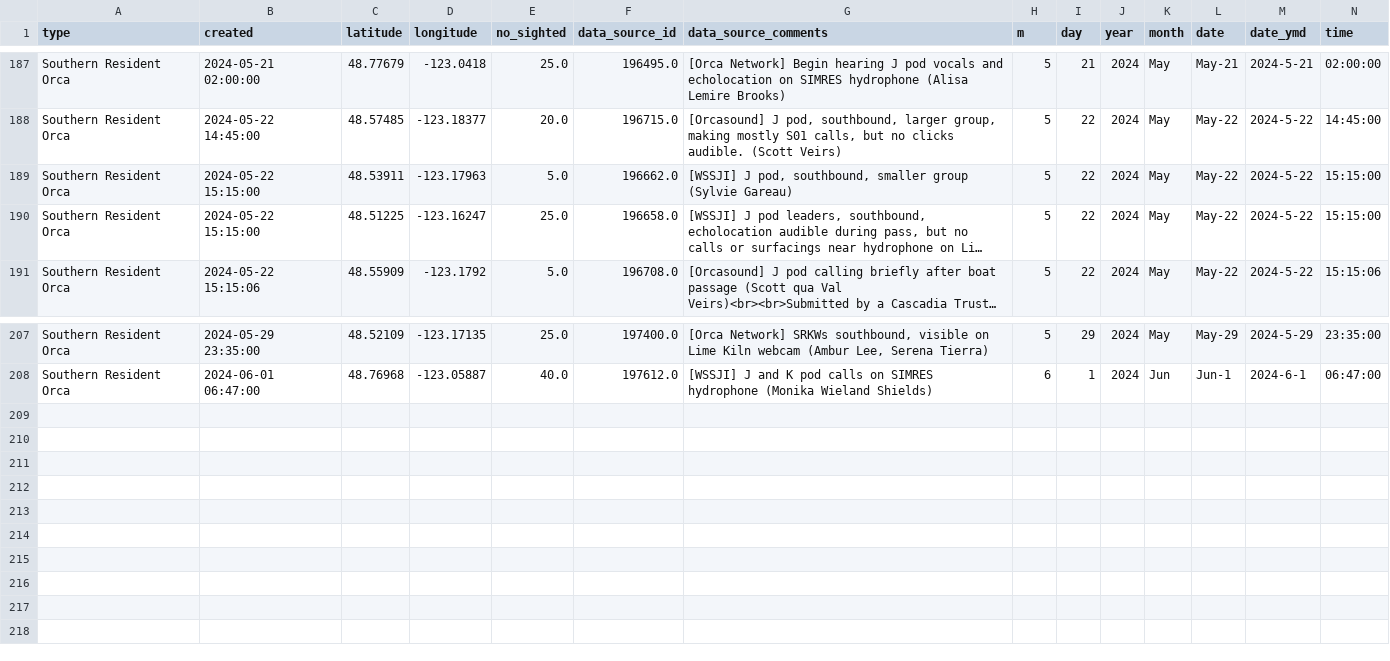
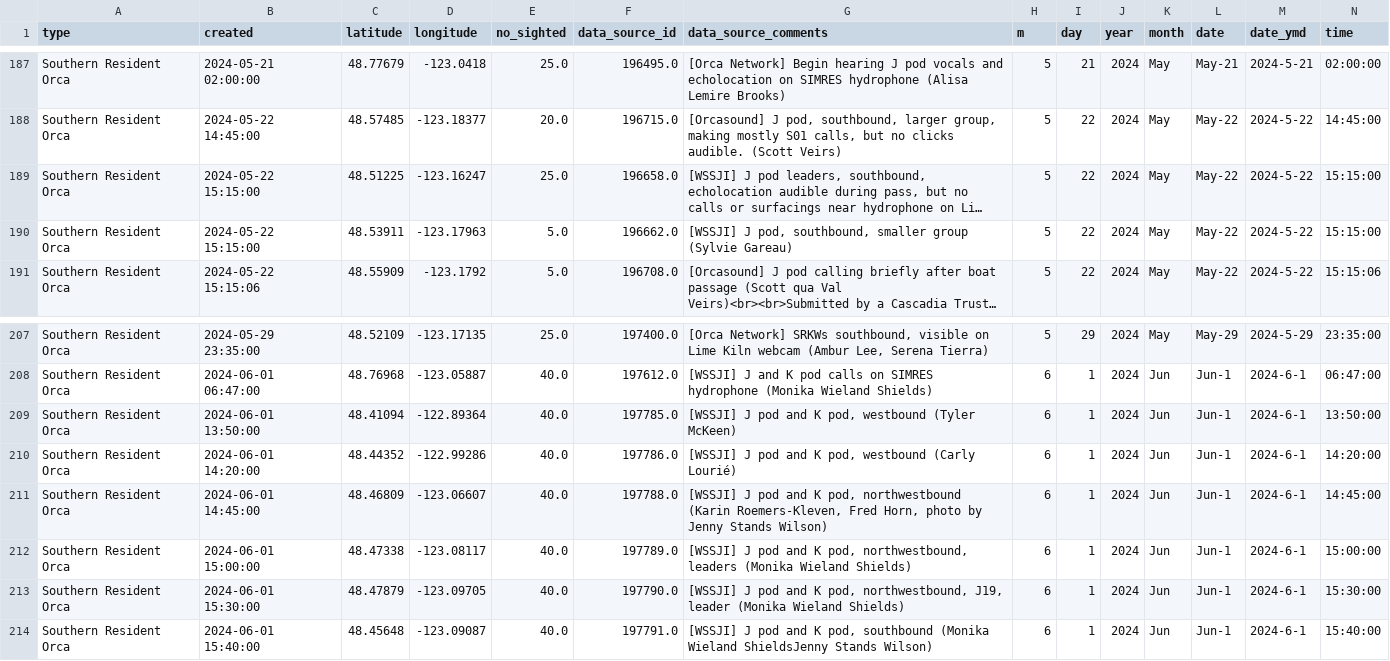
Before and after one commit to liu-zoe/orcasalmon, a CSV file: data/acartia/srkw_2024.csv, drawn as a sheet; only a part is shown, gaps mark what is left out; long unchanged cells end in …; rows hold the shown columns only; the diff names each change by its address in the sheet, - before the commit and + after, or states it on an @@ line.

Commit message:
Updated data with GitHub Actions

```diff
--- a/data/acartia/srkw_2024.csv
+++ b/data/acartia/srkw_2024.csv
@@ row 190 moved to row 189: Southern Resident Orca @@
+row 209: Southern Resident Orca | 2024-06-01 13:50:00 | 48.41094 | -122.89364 | 40.0 | 197785.0 | [WSSJI] J pod and K pod, westbound (Tyler McKeen) | 6 | 1 | 2024 | Jun | Jun-1 | 2024-6-1 | 13:50:00
+row 210: Southern Resident Orca | 2024-06-01 14:20:00 | 48.44352 | -122.99286 | 40.0 | 197786.0 | [WSSJI] J pod and K pod, westbound (Carly Lourié) | 6 | 1 | 2024 | Jun | Jun-1 | 2024-6-1 | 14:20:00
+row 211: Southern Resident Orca | 2024-06-01 14:45:00 | 48.46809 | -123.06607 | 40.0 | 197788.0 | [WSSJI] J pod and K pod, northwestbound (Karin Roemers-Kleven, Fred Horn, photo by Jenny Stands Wilson) | 6 | 1 | 2024 | Jun | Jun-1 | 2024-6-1 | 14:45:00
+row 212: Southern Resident Orca | 2024-06-01 15:00:00 | 48.47338 | -123.08117 | 40.0 | 197789.0 | [WSSJI] J pod and K pod, northwestbound, leaders (Monika Wieland Shields) | 6 | 1 | 2024 | Jun | Jun-1 | 2024-6-1 | 15:00:00
+row 213: Southern Resident Orca | 2024-06-01 15:30:00 | 48.47879 | -123.09705 | 40.0 | 197790.0 | [WSSJI] J pod and K pod, northwestbound, J19, leader (Monika Wieland Shields) | 6 | 1 | 2024 | Jun | Jun-1 | 2024-6-1 | 15:30:00
+row 214: Southern Resident Orca | 2024-06-01 15:40:00 | 48.45648 | -123.09087 | 40.0 | 197791.0 | [WSSJI] J pod and K pod, southbound (Monika Wieland ShieldsJenny Stands Wilson) | 6 | 1 | 2024 | Jun | Jun-1 | 2024-6-1 | 15:40:00
```
Also changed, not shown: data/bonchinook/bon2024.csv.
